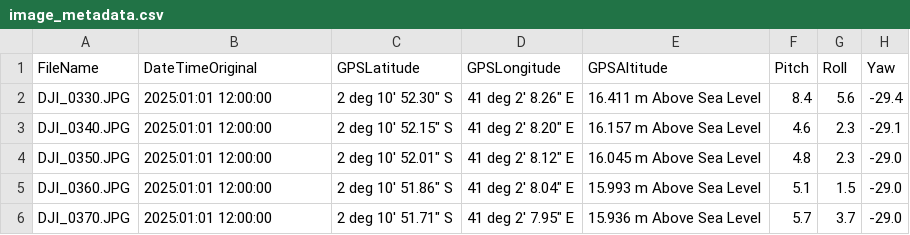
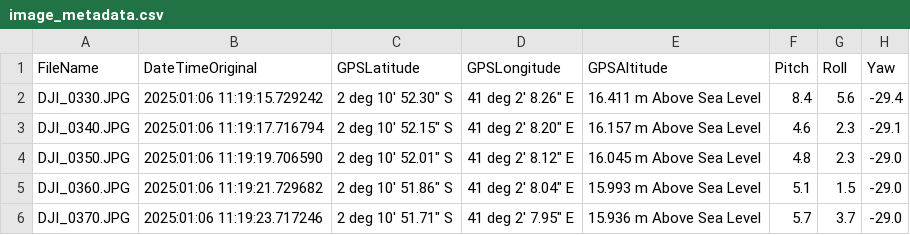
Before and after one commit to ThRiFt-BORG/Drone_data, a CSV file: image_metadata.csv, drawn as a sheet.

```diff
--- a/image_metadata.csv
+++ b/image_metadata.csv
@@ -1,6 +1,6 @@
 FileName,DateTimeOriginal,GPSLatitude,GPSLongitude,GPSAltitude,Pitch,Roll,Yaw
-DJI_0330.JPG,2025:01:01 12:00:00,"2 deg 10' 52.30"" S","41 deg 2' 8.26"" E",16.411 m Above Sea Level,8.4,5.6,-29.4
-DJI_0340.JPG,2025:01:01 12:00:00,"2 deg 10' 52.15"" S","41 deg 2' 8.20"" E",16.157 m Above Sea Level,4.6,2.3,-29.1
-DJI_0350.JPG,2025:01:01 12:00:00,"2 deg 10' 52.01"" S","41 deg 2' 8.12"" E",16.045 m Above Sea Level,4.8,2.3,-29.0
-DJI_0360.JPG,2025:01:01 12:00:00,"2 deg 10' 51.86"" S","41 deg 2' 8.04"" E",15.993 m Above Sea Level,5.1,1.5,-29.0
-DJI_0370.JPG,2025:01:01 12:00:00,"2 deg 10' 51.71"" S","41 deg 2' 7.95"" E",15.936 m Above Sea Level,5.7,3.7,-29.0
+DJI_0330.JPG,2025:01:06 11:19:15.729242,"2 deg 10' 52.30"" S","41 deg 2' 8.26"" E",16.411 m Above Sea Level,8.4,5.6,-29.4
+DJI_0340.JPG,2025:01:06 11:19:17.716794,"2 deg 10' 52.15"" S","41 deg 2' 8.20"" E",16.157 m Above Sea Level,4.6,2.3,-29.1
+DJI_0350.JPG,2025:01:06 11:19:19.706590,"2 deg 10' 52.01"" S","41 deg 2' 8.12"" E",16.045 m Above Sea Level,4.8,2.3,-29.0
+DJI_0360.JPG,2025:01:06 11:19:21.729682,"2 deg 10' 51.86"" S","41 deg 2' 8.04"" E",15.993 m Above Sea Level,5.1,1.5,-29.0
+DJI_0370.JPG,2025:01:06 11:19:23.717246,"2 deg 10' 51.71"" S","41 deg 2' 7.95"" E",15.936 m Above Sea Level,5.7,3.7,-29.0
```
Also changed, not shown: kalman_smoothed_metadata.csv, processed_metadata.csv, 10 other files.
